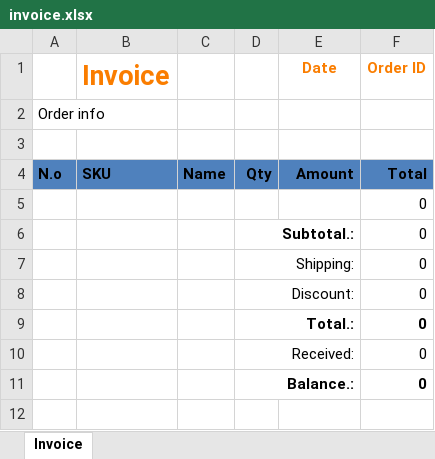
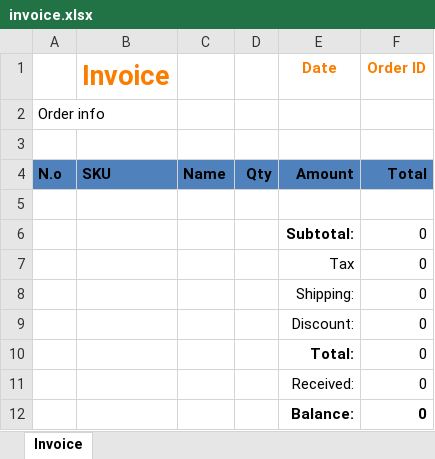
Before and after one commit to secret-star93/s-cart, an Excel workbook: public/admin/format/export/invoice.xlsx, sheet Invoice, drawn as a sheet; values as stored, in another font and other column widths than the file's, no borders; removed rows and columns are numbered as before the commit, all else as after; the diff names each change by its address in the sheet, - before the commit and + after, or states it on an @@ line.

Commit message:
export invoice

```diff
--- a/public/admin/format/export/invoice.xlsx (sheet Invoice)
+++ b/public/admin/format/export/invoice.xlsx (sheet Invoice)
-F5 (Order ID): 0
+F5 (Order ID): (empty)
-row 6:  |  |  | Subtotal.: |  | 0
-row 7:  |  |  | Shipping: |  | 0
-row 8:  |  |  | Discount: |  | 0
-row 9:  |  |  | Total.: |  | 0
-row 10:  |  |  | Received: |  | 0
-row 11:  |  |  | Balance.: |  | 0
+row 6:  |  |  |  | Subtotal: | 0
+row 7:  |  |  |  | Tax | 0
+row 8:  |  |  |  | Shipping: | 0
+row 9:  |  |  |  | Discount: | 0
+row 10:  |  |  |  | Total: | 0
+row 11:  |  |  |  | Received: | 0
+row 12:  |  |  |  | Balance: | 0
```
Also changed, not shown: 4 other files.
